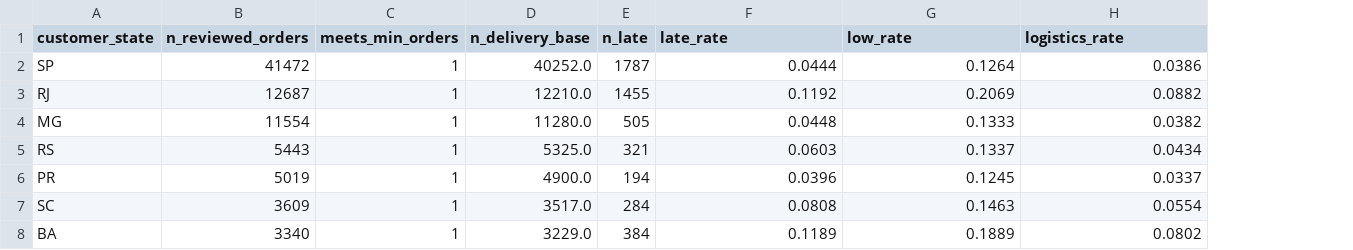
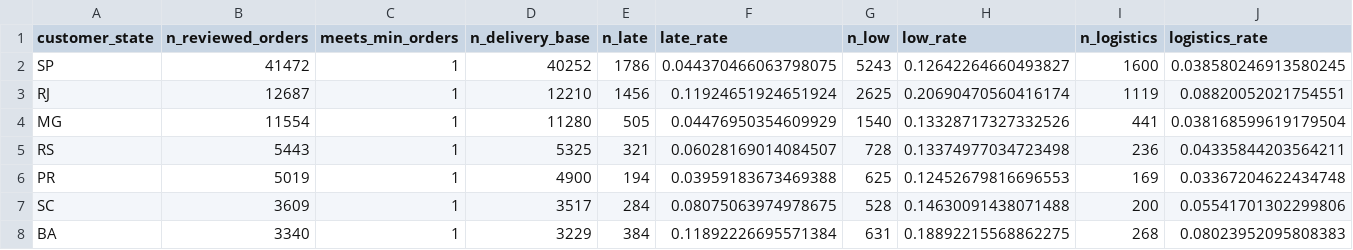
Before and after one commit to hyunsung6608/olist-analysis, a CSV file: data/tableau/state_summary.csv, drawn as a sheet; only a part is shown; addresses are those after the commit; the diff covers the shown part only; the diff names each change by its address in the sheet, - before the commit and + after, or states it on an @@ line.

Commit message:
fix: Tableau 내보내기 비율을 건수 기반으로 정확히 계산하고 초과 불만 건수를 소수 1자리로 저장

```diff
--- a/data/tableau/state_summary.csv
+++ b/data/tableau/state_summary.csv
+column G (n_low), rows 2-8: 5243 | 2625 | 1540 | 728 | 625 | 528 | 631
+column I (n_logistics), rows 2-8: 1600 | 1119 | 441 | 236 | 169 | 200 | 268
-D2 (n_delivery_base): 40252.0
+D2 (n_delivery_base): 40252
-E2 (n_late): 1787
+E2 (n_late): 1786
-F2 (late_rate): 0.0444
+F2 (late_rate): 0.044370466063798075
-H2 (low_rate): 0.1264
+H2 (low_rate): 0.12642264660493827
-J2 (logistics_rate): 0.0386
+J2 (logistics_rate): 0.038580246913580245
-D3 (n_delivery_base): 12210.0
+D3 (n_delivery_base): 12210
-E3 (n_late): 1455
+E3 (n_late): 1456
-F3 (late_rate): 0.1192
+F3 (late_rate): 0.11924651924651924
-H3 (low_rate): 0.2069
+H3 (low_rate): 0.20690470560416174
-J3 (logistics_rate): 0.0882
+J3 (logistics_rate): 0.08820052021754551
-D4 (n_delivery_base): 11280.0
+D4 (n_delivery_base): 11280
-F4 (late_rate): 0.0448
+F4 (late_rate): 0.04476950354609929
-H4 (low_rate): 0.1333
+H4 (low_rate): 0.13328717327332526
-J4 (logistics_rate): 0.0382
+J4 (logistics_rate): 0.038168599619179504
-D5 (n_delivery_base): 5325.0
+D5 (n_delivery_base): 5325
-F5 (late_rate): 0.0603
+F5 (late_rate): 0.06028169014084507
-H5 (low_rate): 0.1337
+H5 (low_rate): 0.13374977034723498
-J5 (logistics_rate): 0.0434
+J5 (logistics_rate): 0.04335844203564211
-D6 (n_delivery_base): 4900.0
+D6 (n_delivery_base): 4900
-F6 (late_rate): 0.0396
+F6 (late_rate): 0.03959183673469388
-H6 (low_rate): 0.1245
+H6 (low_rate): 0.12452679816696553
-J6 (logistics_rate): 0.0337
+J6 (logistics_rate): 0.03367204622434748
-D7 (n_delivery_base): 3517.0
+D7 (n_delivery_base): 3517
-F7 (late_rate): 0.0808
+F7 (late_rate): 0.08075063974978675
-H7 (low_rate): 0.1463
+H7 (low_rate): 0.14630091438071488
-J7 (logistics_rate): 0.0554
+J7 (logistics_rate): 0.05541701302299806
-D8 (n_delivery_base): 3229.0
+D8 (n_delivery_base): 3229
-F8 (late_rate): 0.1189
+F8 (late_rate): 0.11892226695571384
-H8 (low_rate): 0.1889
+H8 (low_rate): 0.18892215568862275
-J8 (logistics_rate): 0.0802
+J8 (logistics_rate): 0.08023952095808383
```
Also changed, not shown: 78 edited cells elsewhere in this file, data/tableau/q5_scenarios.csv, 2 other files.
